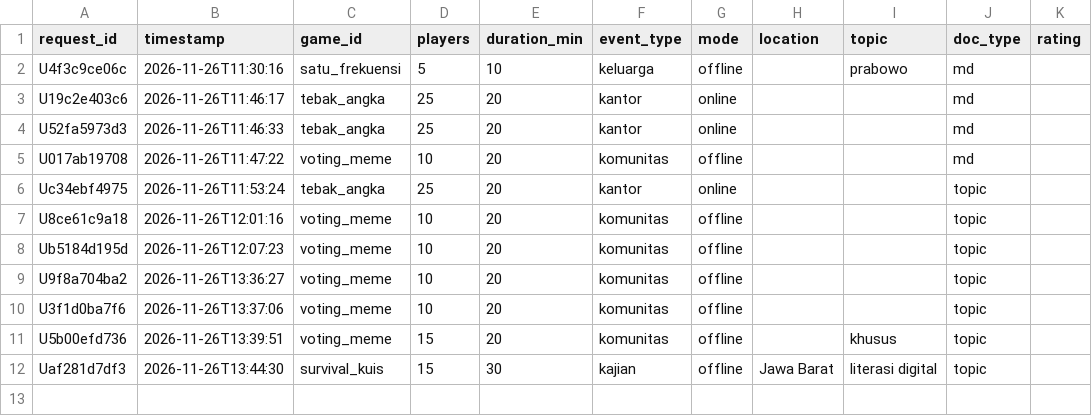
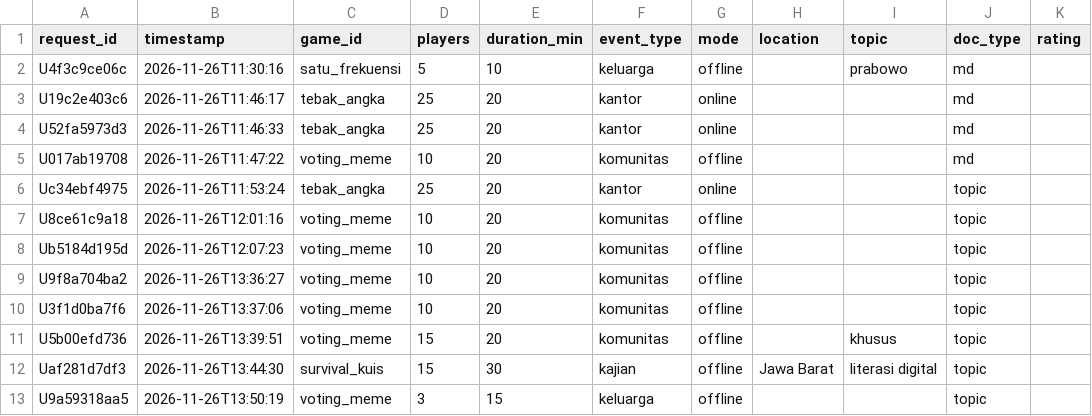
Before and after one commit to harits766/ai-game-generator, a CSV file: requests_runtime.csv, drawn as a sheet; the diff names each change by its address in the sheet, - before the commit and + after, or states it on an @@ line.

Commit message:
data: log request in-app

```diff
--- a/requests_runtime.csv
+++ b/requests_runtime.csv
+row 13: U9a59318aa5 | 2026-11-26T13:50:19 | voting_meme | 3 | 15 | keluarga | offline |  |  | topic
```
